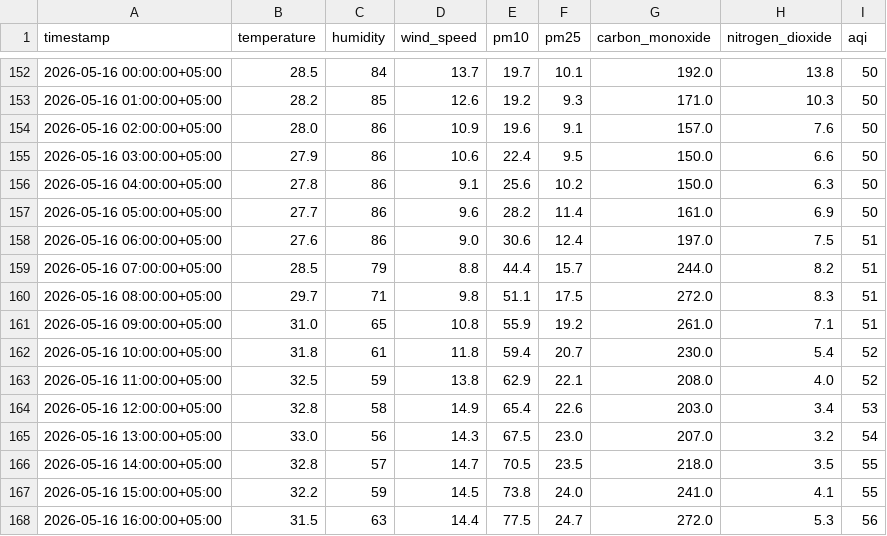
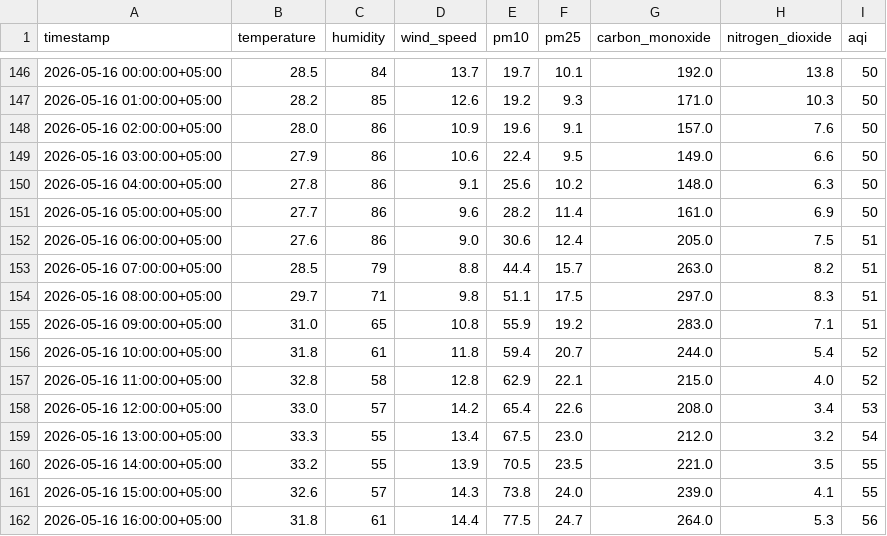
Before and after one commit to Qar-Raz/AQI-Predictor, a CSV file: data/last_7_days_hourly_data.csv, drawn as a sheet; only a part is shown, gaps mark what is left out; the diff covers the shown part only.

```diff
--- a/data/last_7_days_hourly_data.csv
+++ b/data/last_7_days_hourly_data.csv
@@ -154,15 +148,15 @@ timestamp,temperature,humidity,wind_speed,pm10,pm25,carbon_monoxide,nitrogen_dio
 2026-05-16 02:00:00+05:00,28.0,86,10.9,19.6,9.1,157.0,7.6,50
-2026-05-16 03:00:00+05:00,27.9,86,10.6,22.4,9.5,150.0,6.6,50
-2026-05-16 04:00:00+05:00,27.8,86,9.1,25.6,10.2,150.0,6.3,50
+2026-05-16 03:00:00+05:00,27.9,86,10.6,22.4,9.5,149.0,6.6,50
+2026-05-16 04:00:00+05:00,27.8,86,9.1,25.6,10.2,148.0,6.3,50
 2026-05-16 05:00:00+05:00,27.7,86,9.6,28.2,11.4,161.0,6.9,50
-2026-05-16 06:00:00+05:00,27.6,86,9.0,30.6,12.4,197.0,7.5,51
-2026-05-16 07:00:00+05:00,28.5,79,8.8,44.4,15.7,244.0,8.2,51
-2026-05-16 08:00:00+05:00,29.7,71,9.8,51.1,17.5,272.0,8.3,51
-2026-05-16 09:00:00+05:00,31.0,65,10.8,55.9,19.2,261.0,7.1,51
-2026-05-16 10:00:00+05:00,31.8,61,11.8,59.4,20.7,230.0,5.4,52
-2026-05-16 11:00:00+05:00,32.5,59,13.8,62.9,22.1,208.0,4.0,52
-2026-05-16 12:00:00+05:00,32.8,58,14.9,65.4,22.6,203.0,3.4,53
-2026-05-16 13:00:00+05:00,33.0,56,14.3,67.5,23.0,207.0,3.2,54
-2026-05-16 14:00:00+05:00,32.8,57,14.7,70.5,23.5,218.0,3.5,55
-2026-05-16 15:00:00+05:00,32.2,59,14.5,73.8,24.0,241.0,4.1,55
-2026-05-16 16:00:00+05:00,31.5,63,14.4,77.5,24.7,272.0,5.3,56
+2026-05-16 06:00:00+05:00,27.6,86,9.0,30.6,12.4,205.0,7.5,51
+2026-05-16 07:00:00+05:00,28.5,79,8.8,44.4,15.7,263.0,8.2,51
+2026-05-16 08:00:00+05:00,29.7,71,9.8,51.1,17.5,297.0,8.3,51
+2026-05-16 09:00:00+05:00,31.0,65,10.8,55.9,19.2,283.0,7.1,51
+2026-05-16 10:00:00+05:00,31.8,61,11.8,59.4,20.7,244.0,5.4,52
+2026-05-16 11:00:00+05:00,32.8,58,12.8,62.9,22.1,215.0,4.0,52
+2026-05-16 12:00:00+05:00,33.0,57,14.2,65.4,22.6,208.0,3.4,53
+2026-05-16 13:00:00+05:00,33.3,55,13.4,67.5,23.0,212.0,3.2,54
+2026-05-16 14:00:00+05:00,33.2,55,13.9,70.5,23.5,221.0,3.5,55
+2026-05-16 15:00:00+05:00,32.6,57,14.3,73.8,24.0,239.0,4.1,55
+2026-05-16 16:00:00+05:00,31.8,61,14.4,77.5,24.7,264.0,5.3,56
```
Also changed, not shown: 6 added rows, 6 removed rows and 4 edited cells elsewhere in this file, data/karachi_daily_data_5_years.csv, data/last_7_days_daily_data.csv.
